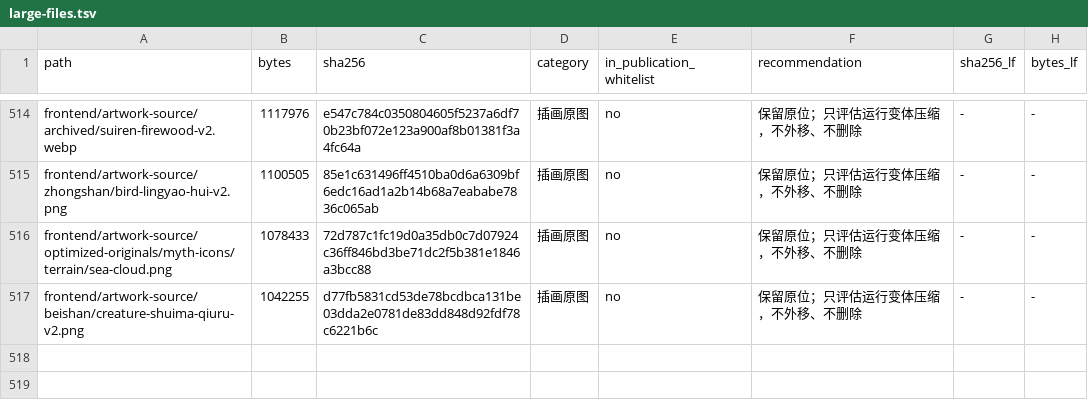
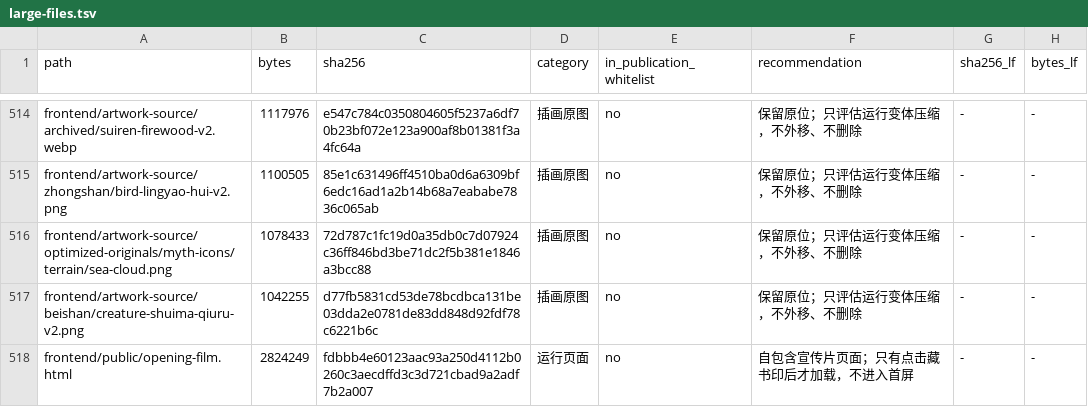
Before and after one commit to hyc1005/mythmap, a TSV file: docs/large-files.tsv, drawn as a sheet; only a part is shown, gaps mark what is left out.

Commit message:
feat: open the opening film from the bookplate
- The footer bookplate now links to public/opening-film.html, a
  self-contained 2.82 MB film with five PNG/WebP character plates. The
  page joins the explicit publishing whitelist, loads only on click and
  carries a back link to the atlas.
- The document title is just 山海寻踪 (Shanhai Atlas in English).
- Browser suites retry a failed script once in a fresh browser; a second
  failure still fails the job, so assertions and gates stay unchanged.
- README section headings use plain phrases; the asset inventory gains
  the film and refreshed locale-en.json hashes.
- The WebKit flake history and retry policy are recorded in the handoff.

```diff
--- a/docs/large-files.tsv
+++ b/docs/large-files.tsv
@@ -517 +517,2 @@ frontend/artwork-source/optimized-originals/myth-icons/terrain/sea-cloud.png	107
 frontend/artwork-source/beishan/creature-shuima-qiuru-v2.png	1042255	d77fb5831cd53de78bcdbca131be03dda2e0781de83dd848d92fdf78c6221b6c	插画原图	no	保留原位；只评估运行变体压缩，不外移、不删除	-	-
+frontend/public/opening-film.html	2824249	fdbbb4e60123aac93a250d4112b0260c3aecdffd3c3d721cbad9a2adf7b2a007	运行页面	no	自包含宣传片页面；只有点击藏书印后才加载，不进入首屏	-	-
```
Also changed, not shown: 13 other files.
